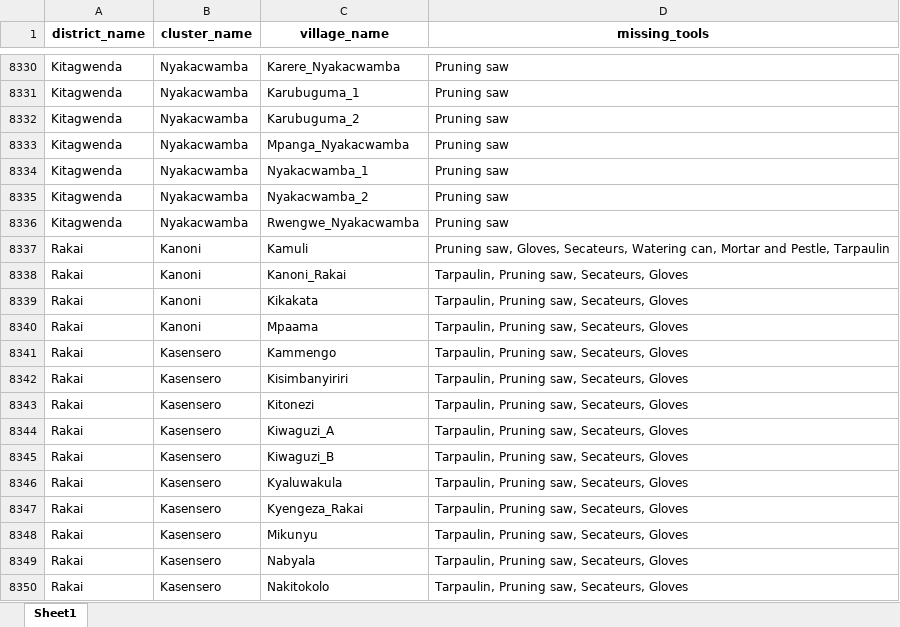
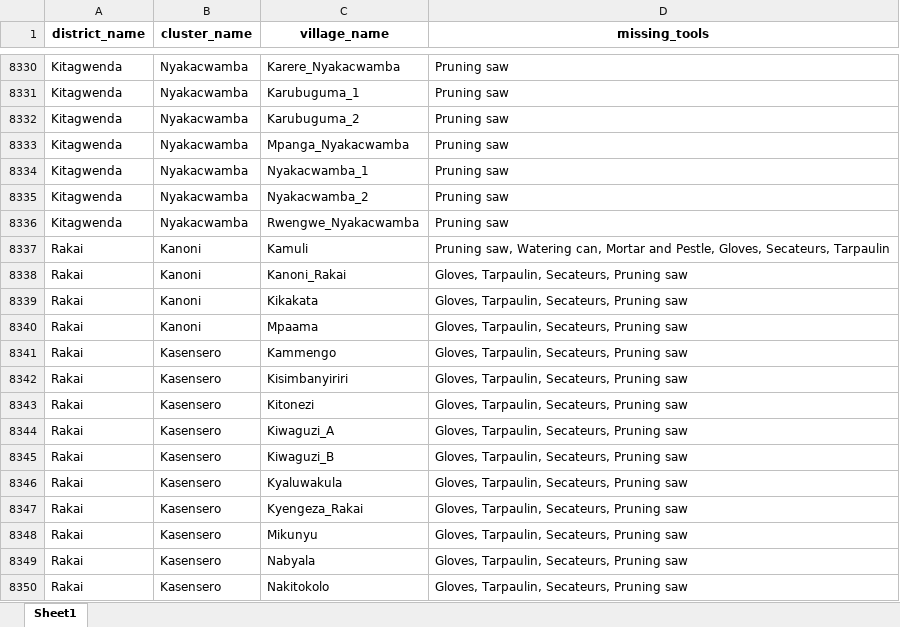
Before and after one commit to edisonmugabi/HWG-Q1-Reporting-2025, an Excel workbook: Quality reports shared/missing tools.xlsx, sheet Sheet1, drawn as a sheet; only a part is shown, gaps mark what is left out; values as stored, in another font and other column widths than the file's, no borders; the diff names each change by its address in the sheet, - before the commit and + after, or states it on an @@ line.

```diff
--- a/Quality reports shared/missing tools.xlsx (sheet Sheet1)
+++ b/Quality reports shared/missing tools.xlsx (sheet Sheet1)
-D8337 (missing_tools): Pruning saw, Gloves, Secateurs, Watering can, Mortar and Pestle, Tarpaulin
+D8337 (missing_tools): Pruning saw, Watering can, Mortar and Pestle, Gloves, Secateurs, Tarpaulin
-D8338:D8350 (missing_tools): Tarpaulin, Pruning saw, Secateurs, Gloves
+D8338:D8350 (missing_tools): Gloves, Tarpaulin, Secateurs, Pruning saw
```
Also changed, not shown: Datasetsets shared/missing training reports.xlsx, Quality reports shared/nurserybed difference.xlsx, 9 other files.
